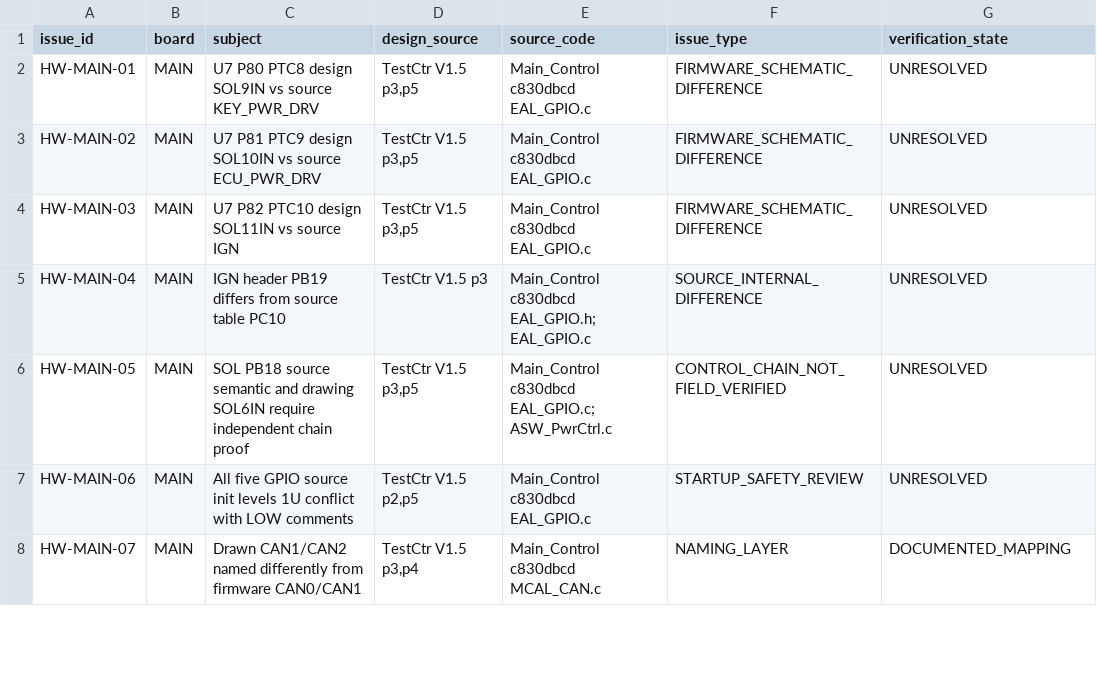
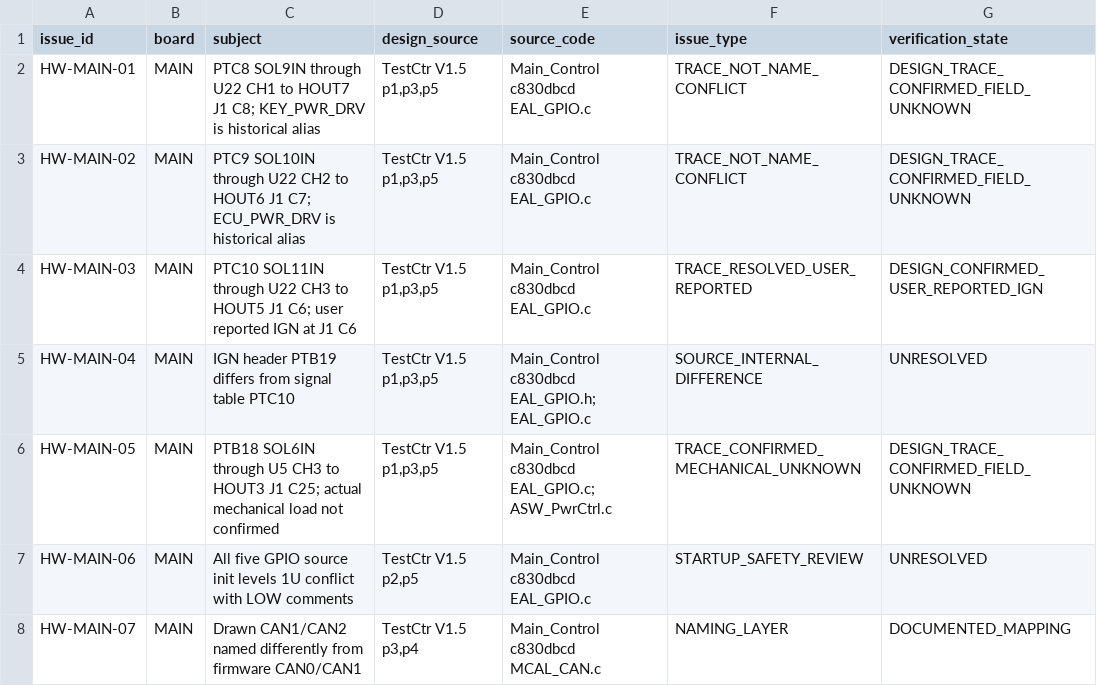
Before and after one commit to ch3758134-prog/AutoTest, a CSV file: docs/engineering/hardware/interfaces/design_source_issues.csv, drawn as a sheet; only a part is shown.

Commit message:
docs(hw): complete U5 U22 U23 MCU-to-J1 traces; correct false IGN conflict classification

```diff
--- a/docs/engineering/hardware/interfaces/design_source_issues.csv
+++ b/docs/engineering/hardware/interfaces/design_source_issues.csv
@@ -1,7 +1,7 @@
 issue_id,board,subject,design_source,source_code,issue_type,verification_state
-HW-MAIN-01,MAIN,U7 P80 PTC8 design SOL9IN vs source KEY_PWR_DRV,"TestCtr V1.5 p3,p5",Main_Control c830dbcd EAL_GPIO.c,FIRMWARE_SCHEMATIC_DIFFERENCE,UNRESOLVED
-HW-MAIN-02,MAIN,U7 P81 PTC9 design SOL10IN vs source ECU_PWR_DRV,"TestCtr V1.5 p3,p5",Main_Control c830dbcd EAL_GPIO.c,FIRMWARE_SCHEMATIC_DIFFERENCE,UNRESOLVED
-HW-MAIN-03,MAIN,U7 P82 PTC10 design SOL11IN vs source IGN,"TestCtr V1.5 p3,p5",Main_Control c830dbcd EAL_GPIO.c,FIRMWARE_SCHEMATIC_DIFFERENCE,UNRESOLVED
-HW-MAIN-04,MAIN,IGN header PB19 differs from source table PC10,TestCtr V1.5 p3,Main_Control c830dbcd EAL_GPIO.h; EAL_GPIO.c,SOURCE_INTERNAL_DIFFERENCE,UNRESOLVED
-HW-MAIN-05,MAIN,SOL PB18 source semantic and drawing SOL6IN require independent chain proof,"TestCtr V1.5 p3,p5",Main_Control c830dbcd EAL_GPIO.c; ASW_PwrCtrl.c,CONTROL_CHAIN_NOT_FIELD_VERIFIED,UNRESOLVED
+HW-MAIN-01,MAIN,PTC8 SOL9IN through U22 CH1 to HOUT7 J1 C8; KEY_PWR_DRV is historical alias,"TestCtr V1.5 p1,p3,p5",Main_Control c830dbcd EAL_GPIO.c,TRACE_NOT_NAME_CONFLICT,DESIGN_TRACE_CONFIRMED_FIELD_UNKNOWN
+HW-MAIN-02,MAIN,PTC9 SOL10IN through U22 CH2 to HOUT6 J1 C7; ECU_PWR_DRV is historical alias,"TestCtr V1.5 p1,p3,p5",Main_Control c830dbcd EAL_GPIO.c,TRACE_NOT_NAME_CONFLICT,DESIGN_TRACE_CONFIRMED_FIELD_UNKNOWN
+HW-MAIN-03,MAIN,PTC10 SOL11IN through U22 CH3 to HOUT5 J1 C6; user reported IGN at J1 C6,"TestCtr V1.5 p1,p3,p5",Main_Control c830dbcd EAL_GPIO.c,TRACE_RESOLVED_USER_REPORTED,DESIGN_CONFIRMED_USER_REPORTED_IGN
+HW-MAIN-04,MAIN,IGN header PTB19 differs from signal table PTC10,"TestCtr V1.5 p1,p3,p5",Main_Control c830dbcd EAL_GPIO.h; EAL_GPIO.c,SOURCE_INTERNAL_DIFFERENCE,UNRESOLVED
+HW-MAIN-05,MAIN,PTB18 SOL6IN through U5 CH3 to HOUT3 J1 C25; actual mechanical load not confirmed,"TestCtr V1.5 p1,p3,p5",Main_Control c830dbcd EAL_GPIO.c; ASW_PwrCtrl.c,TRACE_CONFIRMED_MECHANICAL_UNKNOWN,DESIGN_TRACE_CONFIRMED_FIELD_UNKNOWN
 HW-MAIN-06,MAIN,All five GPIO source init levels 1U conflict with LOW comments,"TestCtr V1.5 p2,p5",Main_Control c830dbcd EAL_GPIO.c,STARTUP_SAFETY_REVIEW,UNRESOLVED
```
Also changed, not shown: 9 other files.
